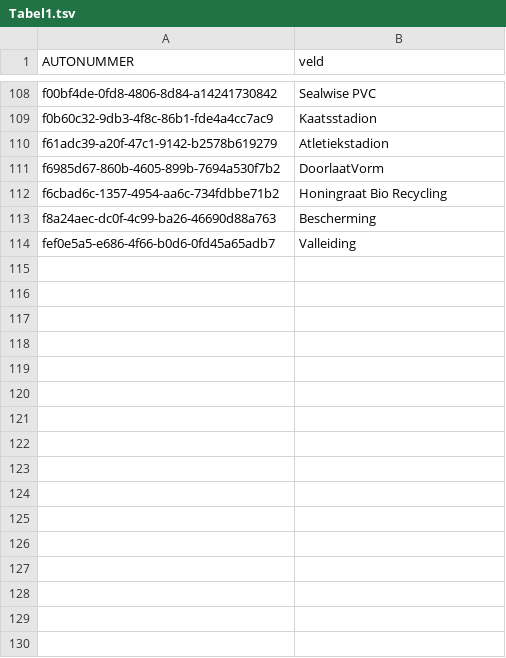
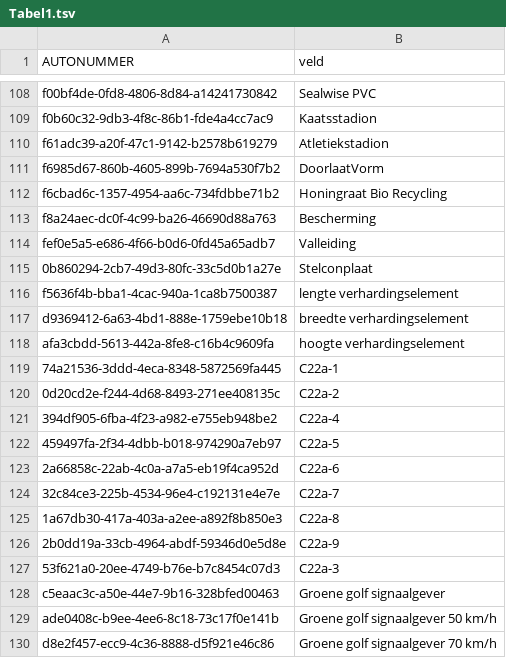
Before and after one commit to Stichting-CROW/imbor-development, a TSV file: data/tsv/Tabel1.tsv, drawn as a sheet; only a part is shown, gaps mark what is left out; the diff names each change by its address in the sheet, - before the commit and + after, or states it on an @@ line.

```diff
--- a/data/tsv/Tabel1.tsv
+++ b/data/tsv/Tabel1.tsv
+row 115: 0b860294-2cb7-49d3-80fc-33c5d0b1a27e | Stelconplaat
+row 116: f5636f4b-bba1-4cac-940a-1ca8b7500387 | lengte verhardingselement
+row 117: d9369412-6a63-4bd1-888e-1759ebe10b18 | breedte verhardingselement
+row 118: afa3cbdd-5613-442a-8fe8-c16b4c9609fa | hoogte verhardingselement
+row 119: 74a21536-3ddd-4eca-8348-5872569fa445 | C22a-1
+row 120: 0d20cd2e-f244-4d68-8493-271ee408135c | C22a-2
+row 121: 394df905-6fba-4f23-a982-e755eb948be2 | C22a-4
+row 122: 459497fa-2f34-4dbb-b018-974290a7eb97 | C22a-5
+row 123: 2a66858c-22ab-4c0a-a7a5-eb19f4ca952d | C22a-6
+row 124: 32c84ce3-225b-4534-96e4-c192131e4e7e | C22a-7
+row 125: 1a67db30-417a-403a-a2ee-a892f8b850e3 | C22a-8
+row 126: 2b0dd19a-33cb-4964-abdf-59346d0e5d8e | C22a-9
+row 127: 53f621a0-20ee-4749-b76e-b7c8454c07d3 | C22a-3
+row 128: c5eaac3c-a50e-44e7-9b16-328bfed00463 | Groene golf signaalgever
+row 129: ade0408c-b9ee-4ee6-8c18-73c17f0e141b | Groene golf signaalgever 50 km/h
+row 130: d8e2f457-ecc9-4c36-8888-d5f921e46c86 | Groene golf signaalgever 70 km/h
```
Also changed, not shown: data/tsv/imborKern_Attributen.tsv, data/tsv/imborKern_EnumeratiesDomeinwaarden.tsv, 5 other files.
